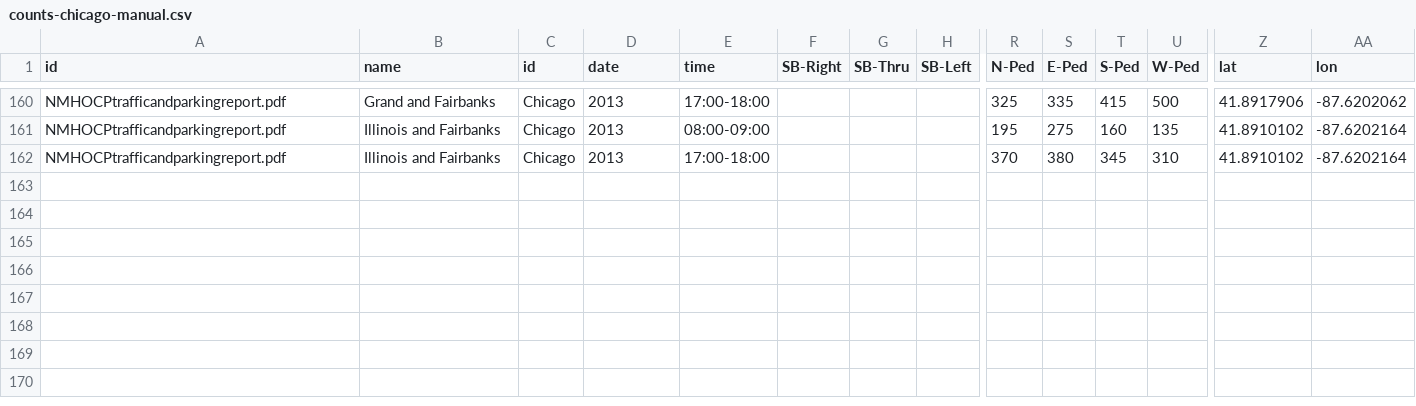
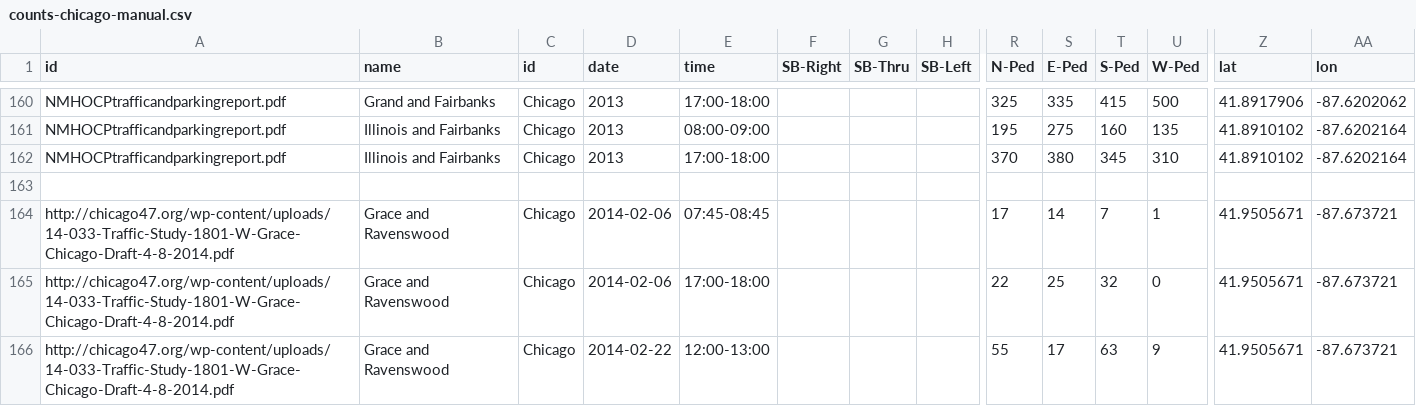
Before and after one commit to e-n-f/chicago-traffic-counts, a CSV file: counts-chicago-manual.csv, drawn as a sheet; only a part is shown, gaps mark what is left out; rows hold the shown columns only; the diff names each change by its address in the sheet, - before the commit and + after, or states it on an @@ line.

Commit message:
A couple more

```diff
--- a/counts-chicago-manual.csv
+++ b/counts-chicago-manual.csv
+row 163: (empty)
+row 164: http://chicago47.org/wp-content/uploads/14-033-Traffic-Study-1801-W-Grace-Chicago-Draft-4-8-2014.pdf | Grace and Ravenswood | Chicago | 2014-02-06 | 07:45-08:45 |  |  |  | 17 | 14 | 7 | 1 | 41.9505671 | -87.673721
+row 165: http://chicago47.org/wp-content/uploads/14-033-Traffic-Study-1801-W-Grace-Chicago-Draft-4-8-2014.pdf | Grace and Ravenswood | Chicago | 2014-02-06 | 17:00-18:00 |  |  |  | 22 | 25 | 32 | 0 | 41.9505671 | -87.673721
+row 166: http://chicago47.org/wp-content/uploads/14-033-Traffic-Study-1801-W-Grace-Chicago-Draft-4-8-2014.pdf | Grace and Ravenswood | Chicago | 2014-02-22 | 12:00-13:00 |  |  |  | 55 | 17 | 63 | 9 | 41.9505671 | -87.673721
```
